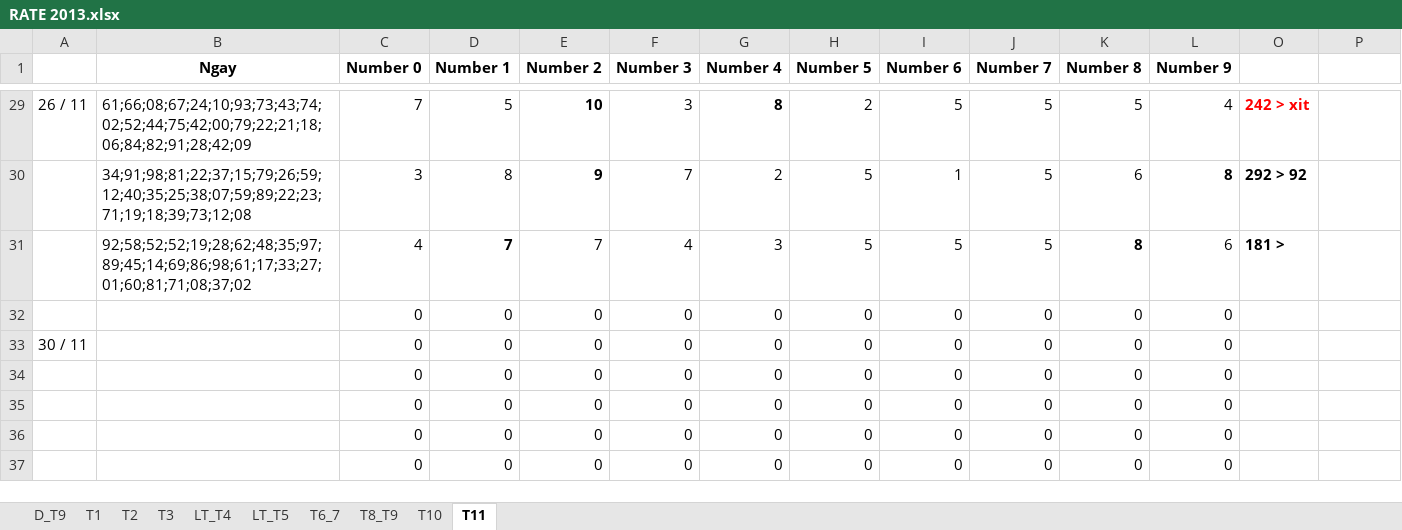
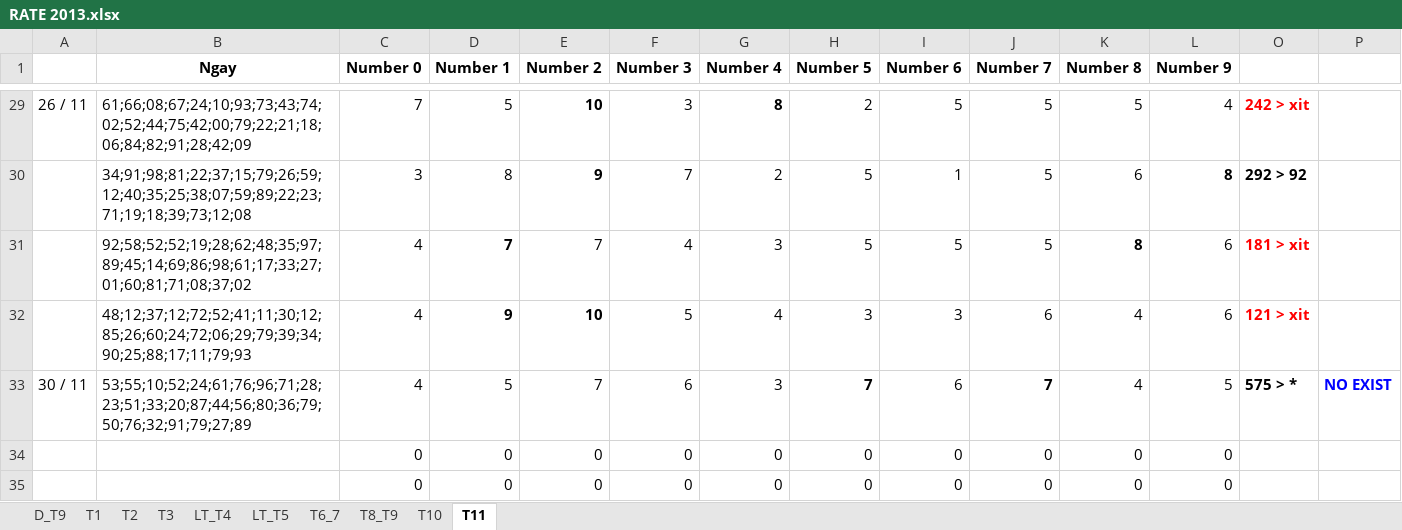
Before and after one commit to nampq/science, an Excel workbook: MakeMoney/Thong_Ke/xls/RATE 2013.xlsx, sheet T11, drawn as a sheet; only a part is shown, gaps mark what is left out; the shorter side is filled out with more unchanged rows; values as stored, in another font and other column widths than the file's, no borders; removed rows and columns are numbered as before the commit, all else as after; rows hold the shown columns only; the diff names each change by its address in the sheet, - before the commit and + after, or states it on an @@ line.

```diff
--- a/MakeMoney/Thong_Ke/xls/RATE 2013.xlsx (sheet T11)
+++ b/MakeMoney/Thong_Ke/xls/RATE 2013.xlsx (sheet T11)
-O31: 181 >
+O31: 181 > xit
-O31 text colour: black
+O31 text colour: #FF0000
-row 32:  |  | 0 | 0 | 0 | 0 | 0 | 0 | 0 | 0 | 0 | 0
-row 33: 30 / 11 |  | 0 | 0 | 0 | 0 | 0 | 0 | 0 | 0 | 0 | 0
+row 32:  | 48;12;37;12;72;52;41;11;30;12;85;26;60;24;72;06;29;79;39;34;90;25;88;17;11;79;93 | 4 | 9 | 10 | 5 | 4 | 3 | 3 | 6 | 4 | 6 | 121 > xit
+row 33: 30 / 11 | 53;55;10;52;24;61;76;96;71;28;23;51;33;20;87;44;56;80;36;79;50;76;32;91;79;27;89 | 4 | 5 | 7 | 6 | 3 | 7 | 6 | 7 | 4 | 5 | 575 > * | NO EXIST
```
Also changed, not shown: 13 other files.
